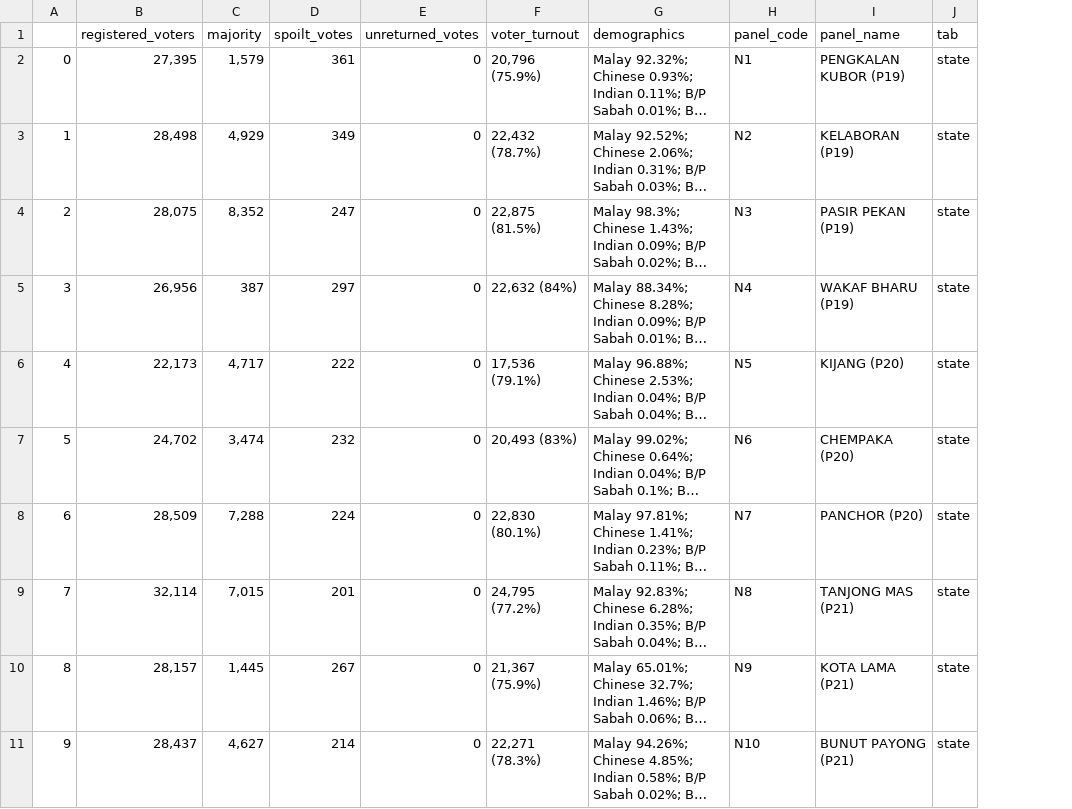
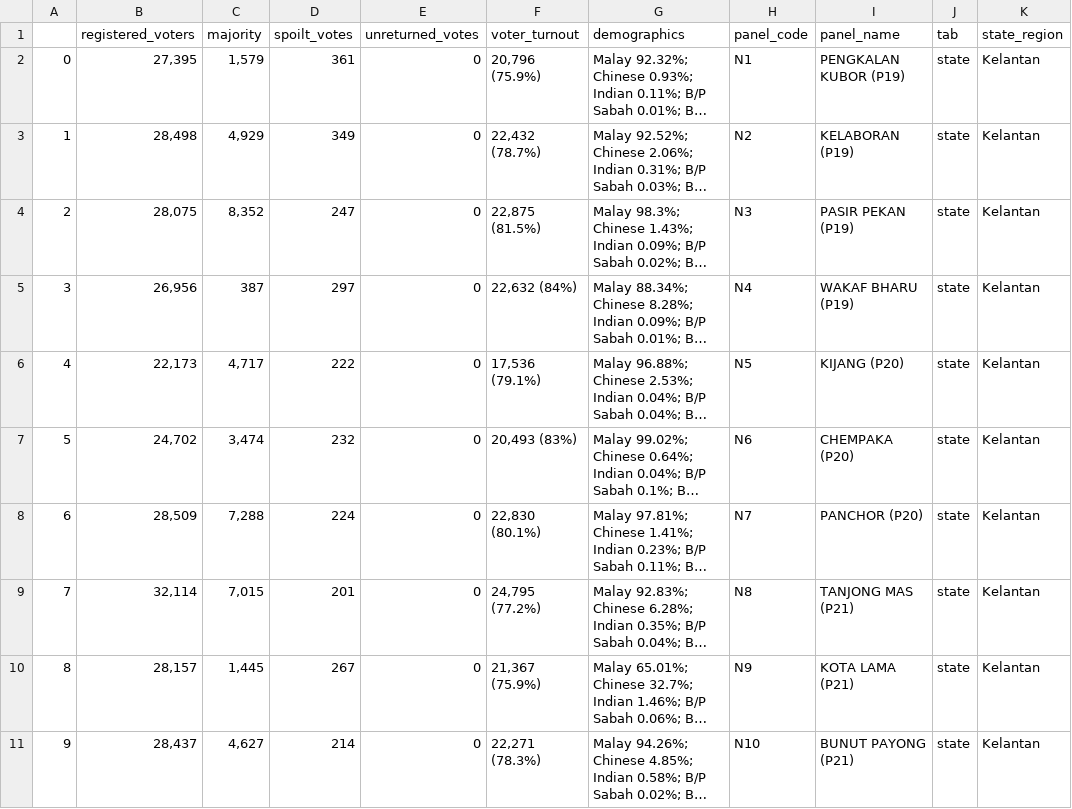
Before and after one commit to Thibico/malaysia-election-data-scraping, a CSV file: data/Kelantan_state_fact.csv, drawn as a sheet; only a part is shown; long unchanged cells end in …; the diff names each change by its address in the sheet, - before the commit and + after, or states it on an @@ line.

```diff
--- a/data/Kelantan_state_fact.csv
+++ b/data/Kelantan_state_fact.csv
+column K (state_region), rows 2-11: all Kelantan
```
Also changed, not shown: data/Johor_state_result.csv, data/NegriSembilan_state_fact.csv, 8 other files.
